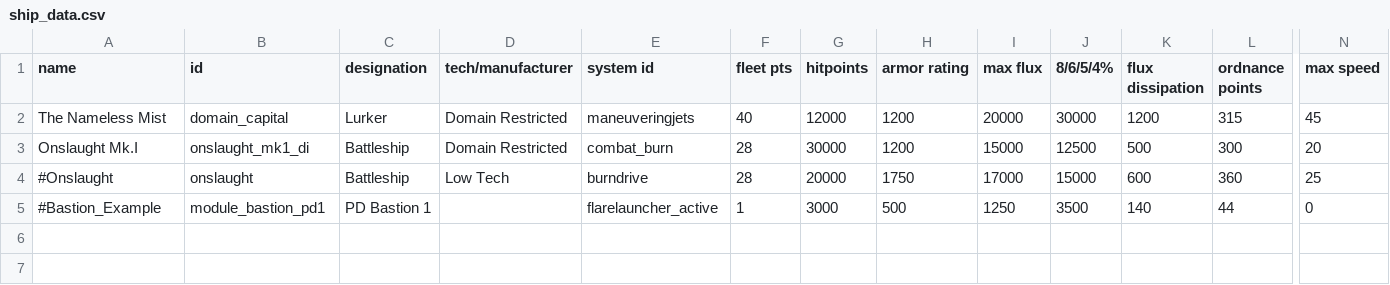
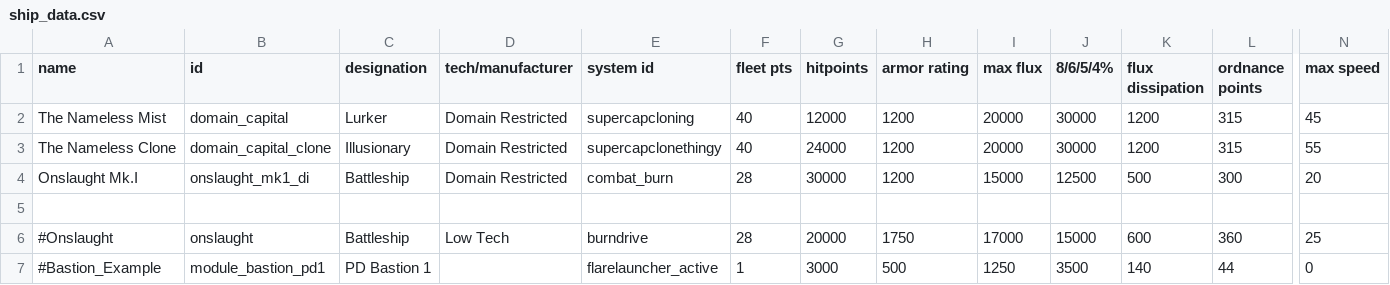
Before and after one commit to GlauberJr25/A-Silent-Siege-indev, a CSV file: data/hulls/ship_data.csv, drawn as a sheet; only a part is shown, gaps mark what is left out; rows hold the shown columns only; the diff names each change by its address in the sheet, - before the commit and + after, or states it on an @@ line.

```diff
--- a/data/hulls/ship_data.csv
+++ b/data/hulls/ship_data.csv
-E2 (system id): maneuveringjets
+E2 (system id): supercapcloning
+row 3: The Nameless Clone | domain_capital_clone | Illusionary | Domain Restricted | supercapclonethingy | 40 | 24000 | 1200 | 20000 | 30000 | 1200 | 315 | 55
+row 5: (empty)
```
Also changed, not shown: data/hullmods/hull_mods.csv, data/hulls/wing_data.csv, 11 other files.
